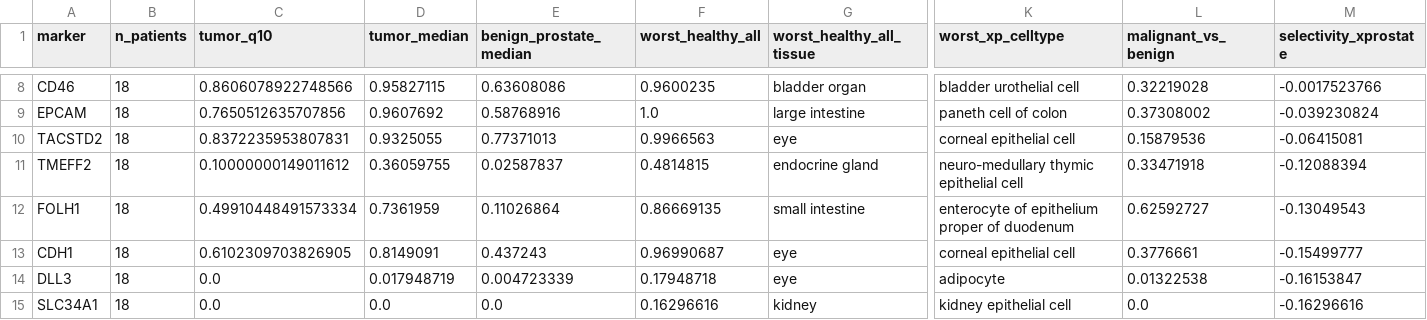
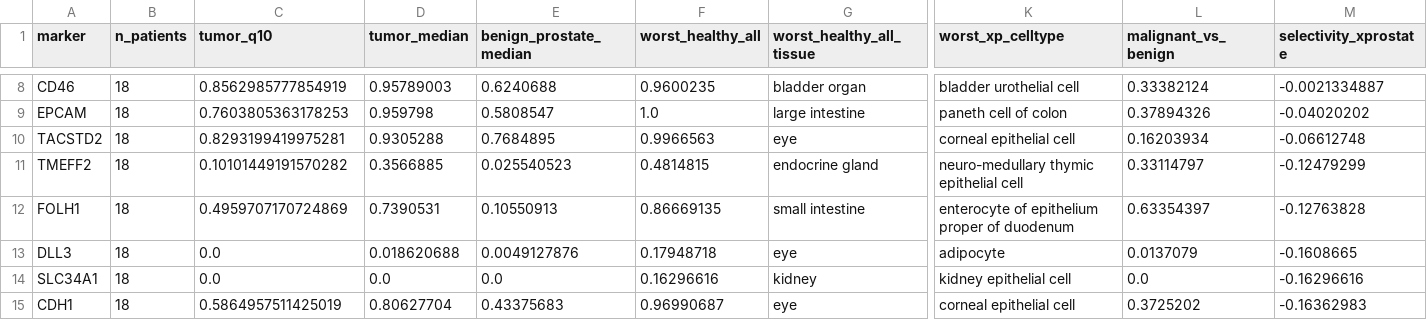
Before and after one commit to wguesdon/dual-marker-discovery, a CSV file: results/tables/singles_markers.csv, drawn as a sheet; only a part is shown, gaps mark what is left out; removed rows and columns are numbered as before the commit, all else as after; rows hold the shown columns only; the diff covers the shown part only; the diff names each change by its address in the sheet, - before the commit and + after, or states it on an @@ line.

```diff
--- a/results/tables/singles_markers.csv
+++ b/results/tables/singles_markers.csv
-C8 (tumor_q10): 0.8606078922748566
+C8 (tumor_q10): 0.8562985777854919
-D8 (tumor_median): 0.95827115
+D8 (tumor_median): 0.95789003
-E8 (benign_prostate_median): 0.63608086
+E8 (benign_prostate_median): 0.6240688
-L8 (malignant_vs_benign): 0.32219028
+L8 (malignant_vs_benign): 0.33382124
-M8 (selectivity_xprostate): -0.0017523766
+M8 (selectivity_xprostate): -0.0021334887
-C9 (tumor_q10): 0.7650512635707856
+C9 (tumor_q10): 0.7603805363178253
-D9 (tumor_median): 0.9607692
+D9 (tumor_median): 0.959798
-E9 (benign_prostate_median): 0.58768916
+E9 (benign_prostate_median): 0.5808547
-L9 (malignant_vs_benign): 0.37308002
+L9 (malignant_vs_benign): 0.37894326
-M9 (selectivity_xprostate): -0.039230824
+M9 (selectivity_xprostate): -0.04020202
-C10 (tumor_q10): 0.8372235953807831
+C10 (tumor_q10): 0.8293199419975281
-D10 (tumor_median): 0.9325055
+D10 (tumor_median): 0.9305288
-E10 (benign_prostate_median): 0.77371013
+E10 (benign_prostate_median): 0.7684895
-L10 (malignant_vs_benign): 0.15879536
+L10 (malignant_vs_benign): 0.16203934
-M10 (selectivity_xprostate): -0.06415081
+M10 (selectivity_xprostate): -0.06612748
-C11 (tumor_q10): 0.10000000149011612
+C11 (tumor_q10): 0.10101449191570282
-D11 (tumor_median): 0.36059755
+D11 (tumor_median): 0.3566885
-E11 (benign_prostate_median): 0.02587837
+E11 (benign_prostate_median): 0.025540523
-L11 (malignant_vs_benign): 0.33471918
+L11 (malignant_vs_benign): 0.33114797
-M11 (selectivity_xprostate): -0.12088394
+M11 (selectivity_xprostate): -0.12479299
-C12 (tumor_q10): 0.49910448491573334
+C12 (tumor_q10): 0.4959707170724869
-D12 (tumor_median): 0.7361959
+D12 (tumor_median): 0.7390531
-E12 (benign_prostate_median): 0.11026864
+E12 (benign_prostate_median): 0.10550913
-L12 (malignant_vs_benign): 0.62592727
+L12 (malignant_vs_benign): 0.63354397
-M12 (selectivity_xprostate): -0.13049543
+M12 (selectivity_xprostate): -0.12763828
-row 13: CDH1 | 18 | 0.6102309703826905 | 0.8149091 | 0.437243 | 0.96990687 | eye | corneal epithelial cell | 0.3776661 | -0.15499777
-D13 (tumor_median): 0.017948719
+D13 (tumor_median): 0.018620688
-E13 (benign_prostate_median): 0.004723339
+E13 (benign_prostate_median): 0.0049127876
-L13 (malignant_vs_benign): 0.01322538
+L13 (malignant_vs_benign): 0.0137079
-M13 (selectivity_xprostate): -0.16153847
+M13 (selectivity_xprostate): -0.1608665
+row 15: CDH1 | 18 | 0.5864957511425019 | 0.80627704 | 0.43375683 | 0.96990687 | eye | corneal epithelial cell | 0.3725202 | -0.16362983
```
Also changed, not shown: 83 edited cells elsewhere in this file, results/tables/nomination_not.csv, results/tables/pairs_and.csv, 15 other files.
